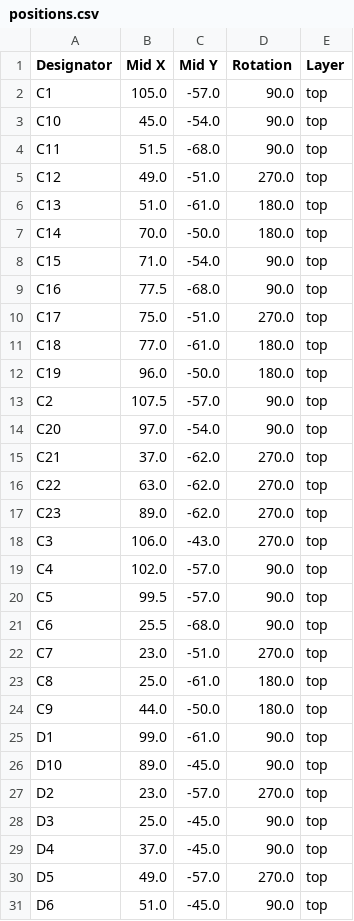
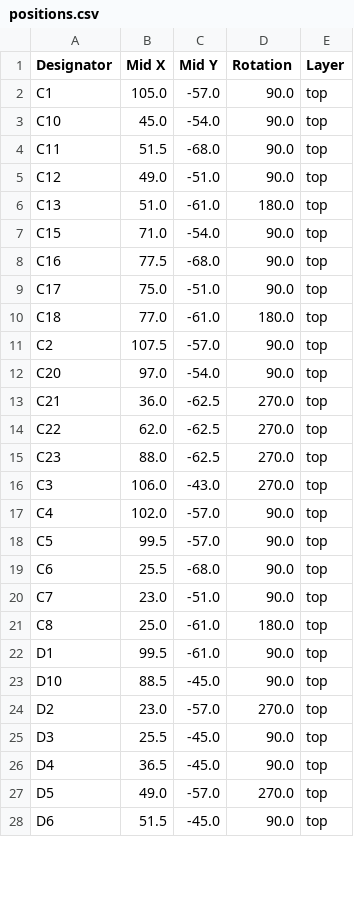
Before and after one commit to horvathd2/Custom-Haptic-Device, a CSV file: PCB/BLDC_motor_driver_testing/production/positions.csv, drawn as a sheet; only a part is shown; the diff covers the shown part only.

```diff
--- a/PCB/BLDC_motor_driver_testing/production/positions.csv
+++ b/PCB/BLDC_motor_driver_testing/production/positions.csv
@@ -4,15 +4,13 @@ C10,45.0,-54.0,90.0,top
 C11,51.5,-68.0,90.0,top
-C12,49.0,-51.0,270.0,top
+C12,49.0,-51.0,90.0,top
 C13,51.0,-61.0,180.0,top
-C14,70.0,-50.0,180.0,top
 C15,71.0,-54.0,90.0,top
 C16,77.5,-68.0,90.0,top
-C17,75.0,-51.0,270.0,top
+C17,75.0,-51.0,90.0,top
 C18,77.0,-61.0,180.0,top
-C19,96.0,-50.0,180.0,top
 C2,107.5,-57.0,90.0,top
 C20,97.0,-54.0,90.0,top
-C21,37.0,-62.0,270.0,top
-C22,63.0,-62.0,270.0,top
-C23,89.0,-62.0,270.0,top
+C21,36.0,-62.5,270.0,top
+C22,62.0,-62.5,270.0,top
+C23,88.0,-62.5,270.0,top
 C3,106.0,-43.0,270.0,top
@@ -21,11 +19,10 @@ C5,99.5,-57.0,90.0,top
 C6,25.5,-68.0,90.0,top
-C7,23.0,-51.0,270.0,top
+C7,23.0,-51.0,90.0,top
 C8,25.0,-61.0,180.0,top
-C9,44.0,-50.0,180.0,top
-D1,99.0,-61.0,90.0,top
-D10,89.0,-45.0,90.0,top
+D1,99.5,-61.0,90.0,top
+D10,88.5,-45.0,90.0,top
 D2,23.0,-57.0,270.0,top
-D3,25.0,-45.0,90.0,top
-D4,37.0,-45.0,90.0,top
+D3,25.5,-45.0,90.0,top
+D4,36.5,-45.0,90.0,top
 D5,49.0,-57.0,270.0,top
-D6,51.0,-45.0,90.0,top
+D6,51.5,-45.0,90.0,top
```
Also changed, not shown: 15 edited cells elsewhere in this file, PCB/BLDC_motor_driver_testing/production/bom.csv, PCB/BLDC_motor_driver_testing/production/designators.csv, 21 other files.
